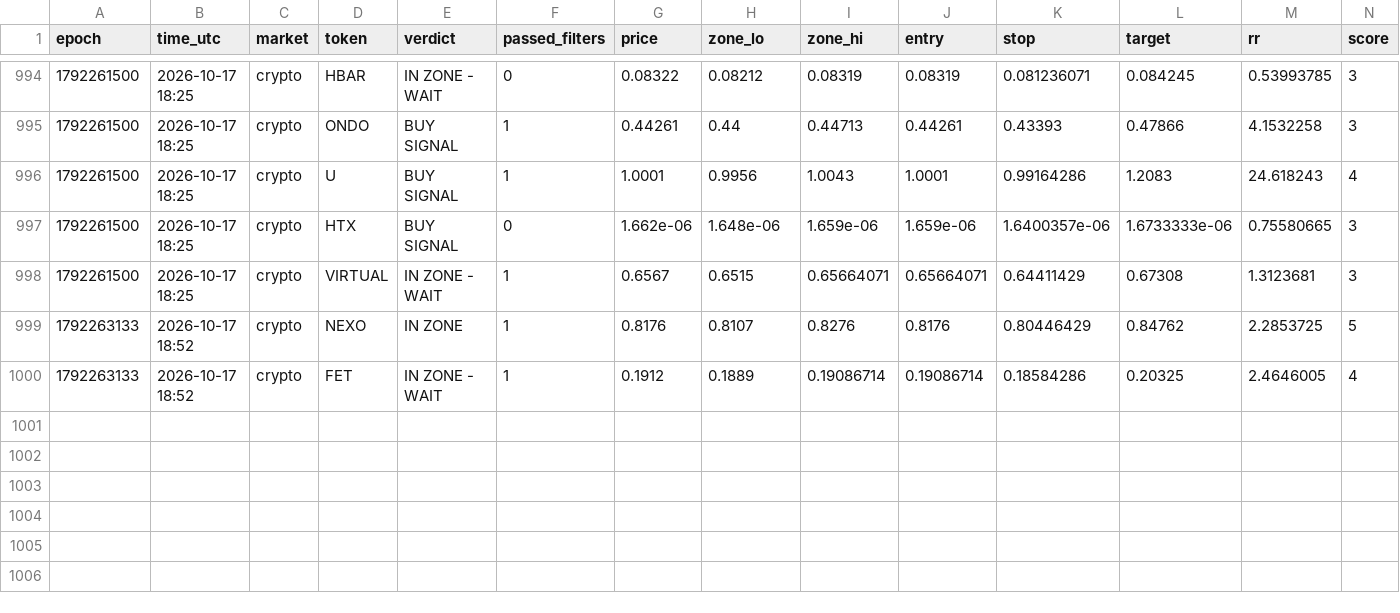
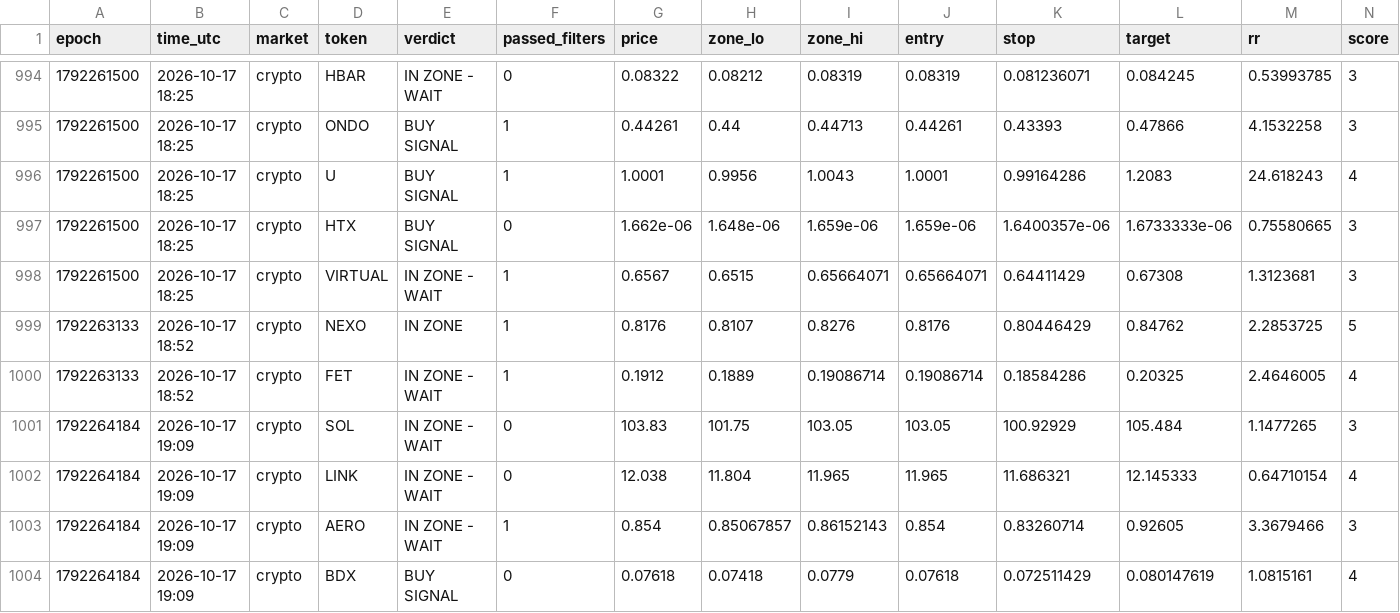
Before and after one commit to 4MonkeyAlertZone/Scanner, a CSV file: signals.csv, drawn as a sheet; only a part is shown, gaps mark what is left out; rows hold the shown columns only; the diff names each change by its address in the sheet, - before the commit and + after, or states it on an @@ line.

Commit message:
Update signal log

```diff
--- a/signals.csv
+++ b/signals.csv
+row 1001: 1792264184 | 2026-10-17 19:09 | crypto | SOL | IN ZONE - WAIT | 0 | 103.83 | 101.75 | 103.05 | 103.05 | 100.92929 | 105.484 | 1.1477265 | 3
+row 1002: 1792264184 | 2026-10-17 19:09 | crypto | LINK | IN ZONE - WAIT | 0 | 12.038 | 11.804 | 11.965 | 11.965 | 11.686321 | 12.145333 | 0.64710154 | 4
+row 1003: 1792264184 | 2026-10-17 19:09 | crypto | AERO | IN ZONE - WAIT | 1 | 0.854 | 0.85067857 | 0.86152143 | 0.854 | 0.83260714 | 0.92605 | 3.3679466 | 3
+row 1004: 1792264184 | 2026-10-17 19:09 | crypto | BDX | BUY SIGNAL | 0 | 0.07618 | 0.07418 | 0.0779 | 0.07618 | 0.072511429 | 0.080147619 | 1.0815161 | 4
```
Also changed, not shown: paper_trades.csv.
